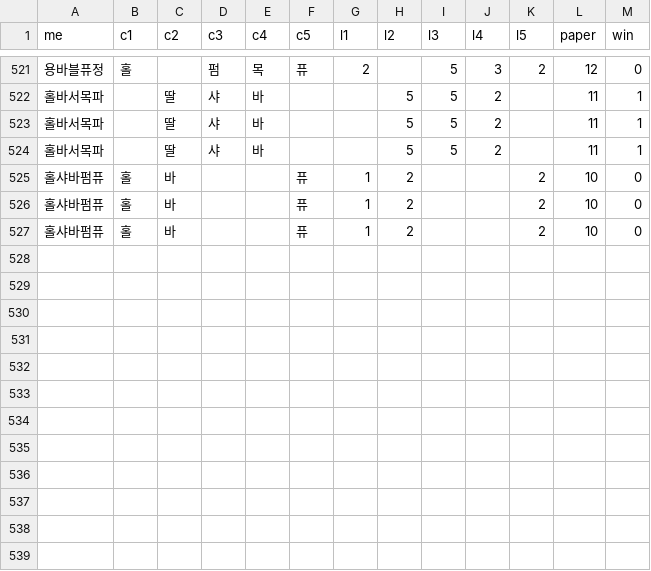
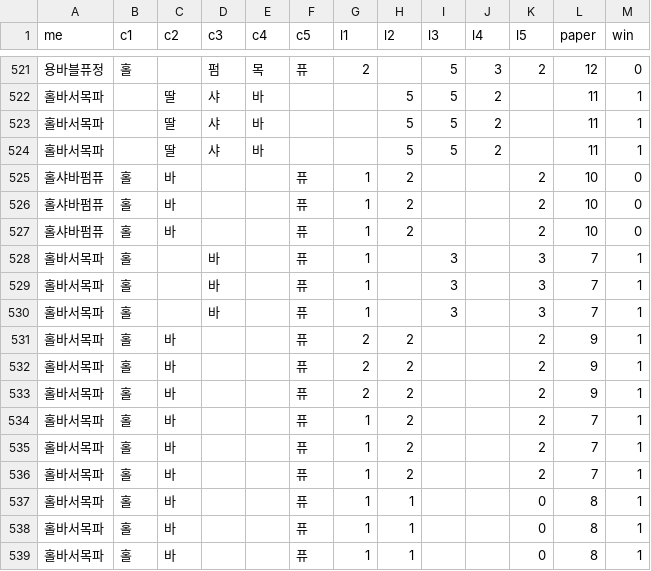
Before and after one commit to ocean-park/kingdom, a CSV file: arenaDataV3.CSV, drawn as a sheet; only a part is shown, gaps mark what is left out; the diff names each change by its address in the sheet, - before the commit and + after, or states it on an @@ line.

```diff
--- a/arenaDataV3.CSV
+++ b/arenaDataV3.CSV
+row 528: 홀바서목파 | 홀 |  | 바 |  | 퓨 | 1 |  | 3 |  | 3 | 7 | 1
+row 529: 홀바서목파 | 홀 |  | 바 |  | 퓨 | 1 |  | 3 |  | 3 | 7 | 1
+row 530: 홀바서목파 | 홀 |  | 바 |  | 퓨 | 1 |  | 3 |  | 3 | 7 | 1
+row 531: 홀바서목파 | 홀 | 바 |  |  | 퓨 | 2 | 2 |  |  | 2 | 9 | 1
+row 532: 홀바서목파 | 홀 | 바 |  |  | 퓨 | 2 | 2 |  |  | 2 | 9 | 1
+row 533: 홀바서목파 | 홀 | 바 |  |  | 퓨 | 2 | 2 |  |  | 2 | 9 | 1
+row 534: 홀바서목파 | 홀 | 바 |  |  | 퓨 | 1 | 2 |  |  | 2 | 7 | 1
+row 535: 홀바서목파 | 홀 | 바 |  |  | 퓨 | 1 | 2 |  |  | 2 | 7 | 1
+row 536: 홀바서목파 | 홀 | 바 |  |  | 퓨 | 1 | 2 |  |  | 2 | 7 | 1
+row 537: 홀바서목파 | 홀 | 바 |  |  | 퓨 | 1 | 1 |  |  | 0 | 8 | 1
+row 538: 홀바서목파 | 홀 | 바 |  |  | 퓨 | 1 | 1 |  |  | 0 | 8 | 1
+row 539: 홀바서목파 | 홀 | 바 |  |  | 퓨 | 1 | 1 |  |  | 0 | 8 | 1
```
Also changed, not shown: arenaDataV4.CSV.
